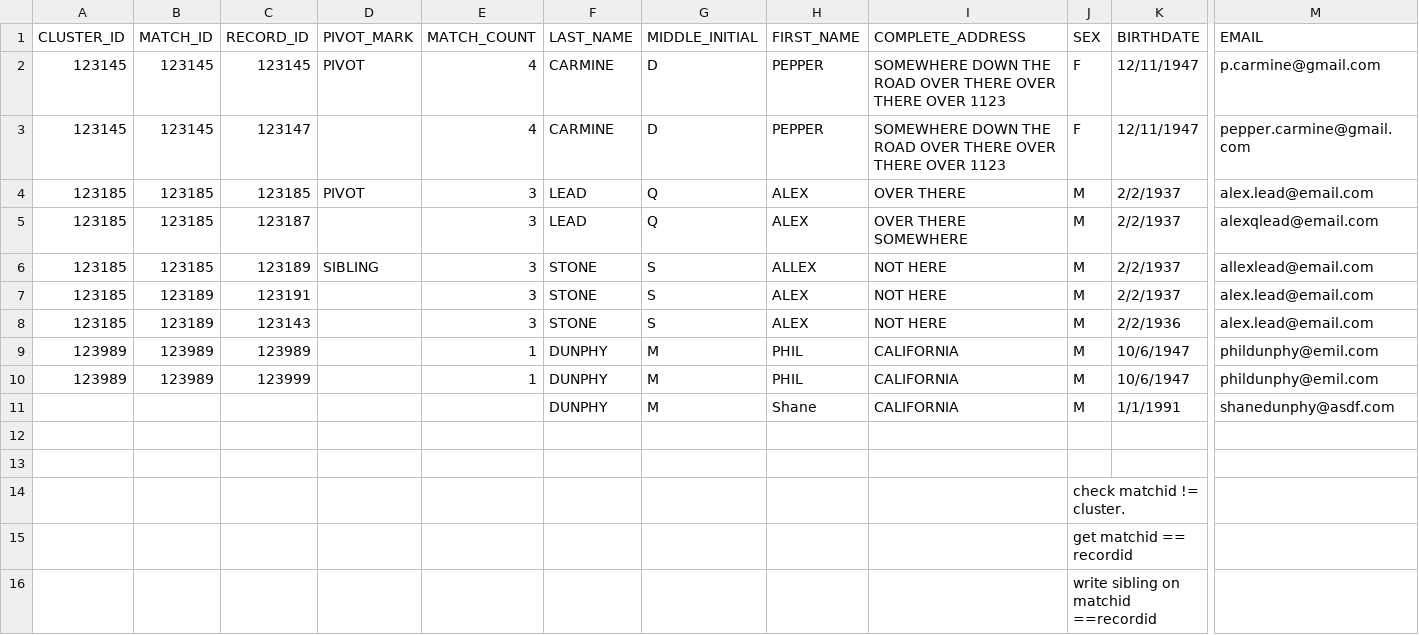
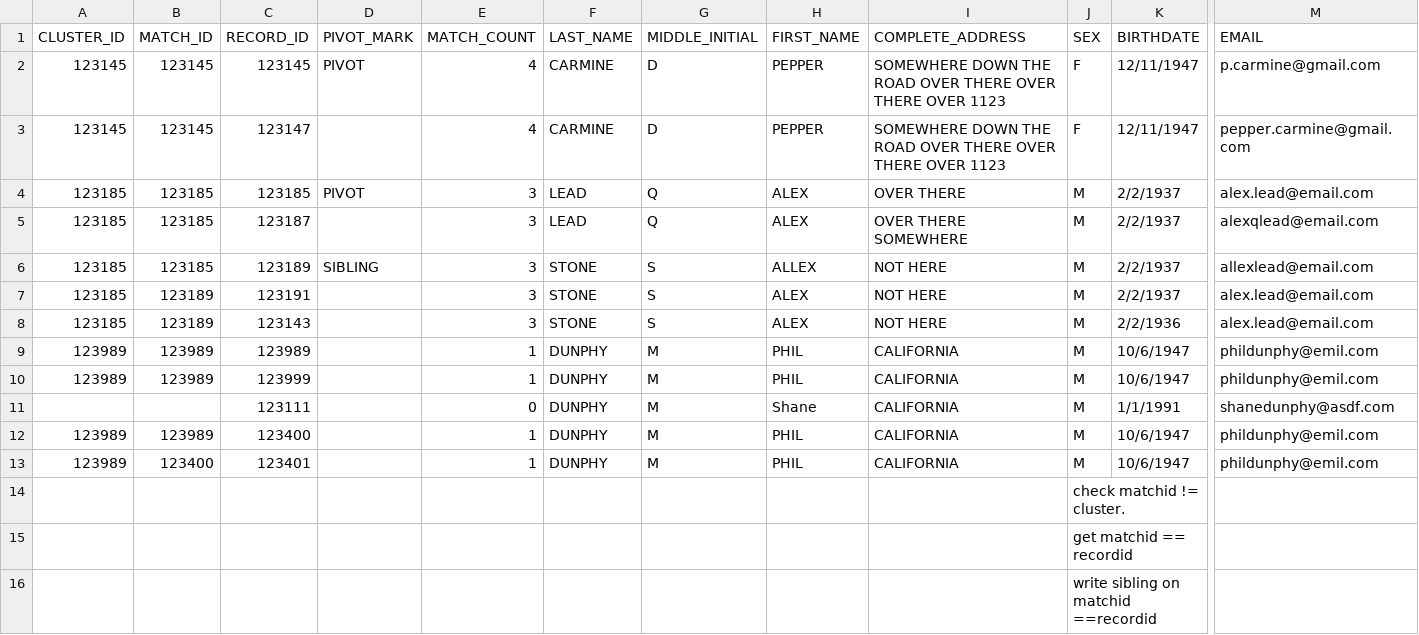
Before and after one commit to SaintDrei/svoc-app, a CSV file: sample_short.csv, drawn as a sheet; only a part is shown, gaps mark what is left out; rows hold the shown columns only; the diff names each change by its address in the sheet, - before the commit and + after, or states it on an @@ line.

Commit message:
TOFIX: Untagged Siblings
Fixed untagged pivots showing up as match.

tofix untagged siblings showing up as matches, need to mark as pivot before preppingmatches and preppingpivots

```diff
--- a/sample_short.csv
+++ b/sample_short.csv
-C11 (RECORD_ID): (empty)
+C11 (RECORD_ID): 123111
-E11 (MATCH_COUNT): (empty)
+E11 (MATCH_COUNT): 0
-row 12: (empty)
+row 12: 123989 | 123989 | 123400 |  | 1 | DUNPHY | M | PHIL | CALIFORNIA | M | 10/6/1947 | phildunphy@emil.com
-row 13: (empty)
+row 13: 123989 | 123400 | 123401 |  | 1 | DUNPHY | M | PHIL | CALIFORNIA | M | 10/6/1947 | phildunphy@emil.com
```
Also changed, not shown: 1 other file.
